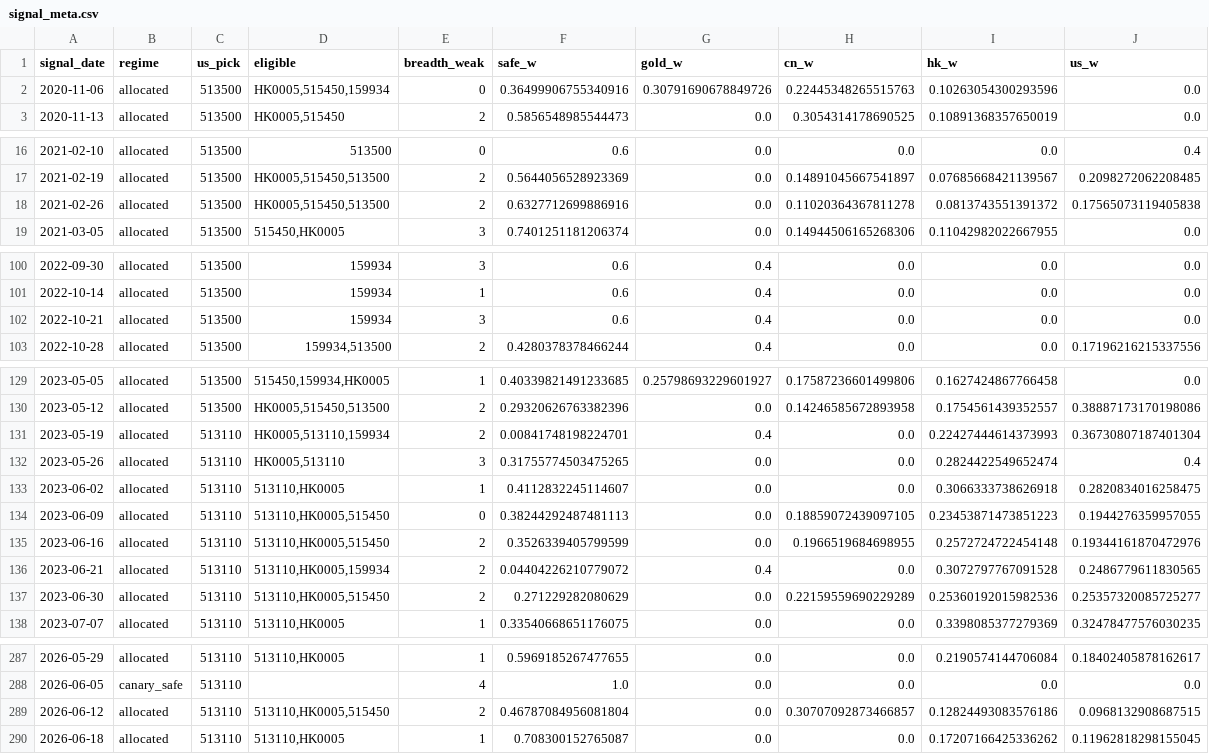
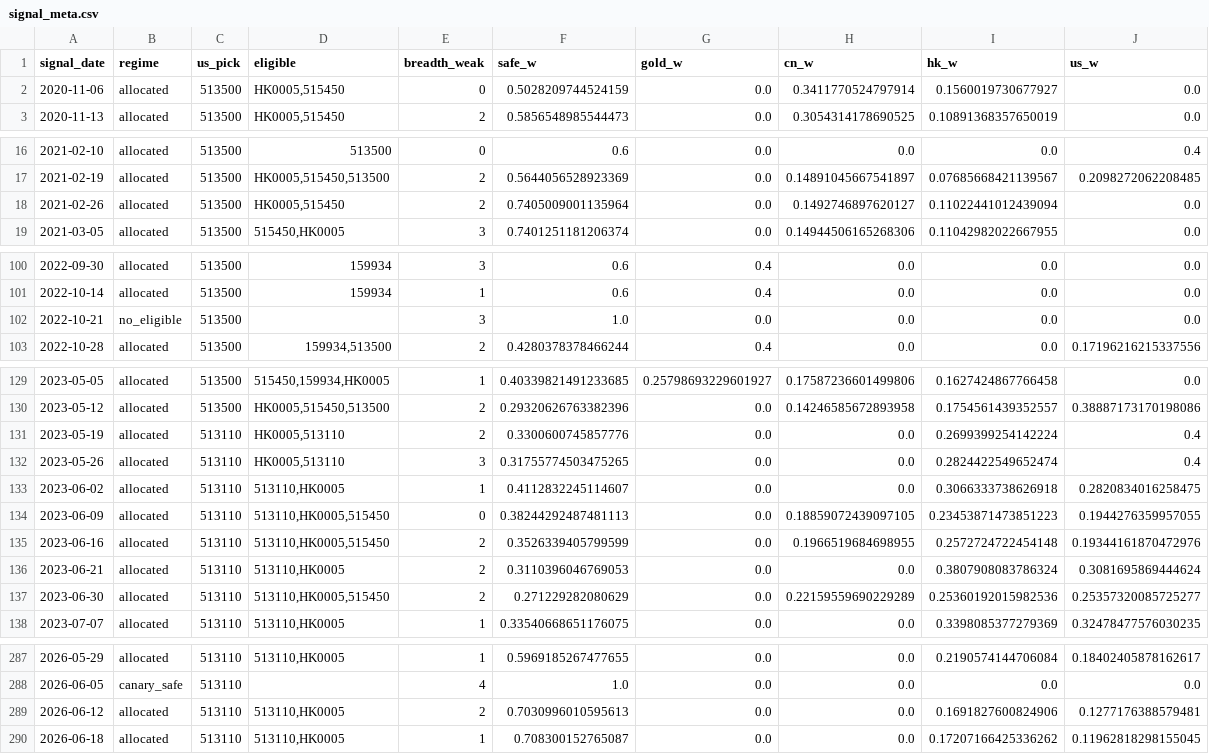
Before and after one commit to Shane19961516/Quant-strategy, a CSV file: multi_asset_rotation/output/signal_meta.csv, drawn as a sheet; only a part is shown, gaps mark what is left out; the diff covers the shown part only.

```diff
--- a/multi_asset_rotation/output/signal_meta.csv
+++ b/multi_asset_rotation/output/signal_meta.csv
@@ -1,3 +1,3 @@
 signal_date,regime,us_pick,eligible,breadth_weak,safe_w,gold_w,cn_w,hk_w,us_w
-2020-11-06,allocated,513500,"HK0005,515450,159934",0,0.36499906755340916,0.30791690678849726,0.22445348265515763,0.10263054300293596,0.0
+2020-11-06,allocated,513500,"HK0005,515450",0,0.5028209744524159,0.0,0.3411770524797914,0.1560019730677927,0.0
 2020-11-13,allocated,513500,"HK0005,515450",2,0.5856548985544473,0.0,0.3054314178690525,0.10891368357650019,0.0
@@ -17,3 +17,3 @@ signal_date,regime,us_pick,eligible,breadth_weak,safe_w,gold_w,cn_w,hk_w,us_w
 2021-02-19,allocated,513500,"HK0005,515450,513500",2,0.5644056528923369,0.0,0.14891045667541897,0.07685668421139567,0.2098272062208485
-2021-02-26,allocated,513500,"HK0005,515450,513500",2,0.6327712699886916,0.0,0.11020364367811278,0.0813743551391372,0.17565073119405838
+2021-02-26,allocated,513500,"HK0005,515450",2,0.7405009001135964,0.0,0.1492746897620127,0.11022441012439094,0.0
 2021-03-05,allocated,513500,"515450,HK0005",3,0.7401251181206374,0.0,0.14944506165268306,0.11042982022667955,0.0
@@ -101,3 +101,3 @@ signal_date,regime,us_pick,eligible,breadth_weak,safe_w,gold_w,cn_w,hk_w,us_w
 2022-10-14,allocated,513500,159934,1,0.6,0.4,0.0,0.0,0.0
-2022-10-21,allocated,513500,159934,3,0.6,0.4,0.0,0.0,0.0
+2022-10-21,no_eligible,513500,,3,1.0,0.0,0.0,0.0,0.0
 2022-10-28,allocated,513500,"159934,513500",2,0.4280378378466244,0.4,0.0,0.0,0.17196216215337556
@@ -130,3 +130,3 @@ signal_date,regime,us_pick,eligible,breadth_weak,safe_w,gold_w,cn_w,hk_w,us_w
 2023-05-12,allocated,513500,"HK0005,515450,513500",2,0.29320626763382396,0.0,0.14246585672893958,0.1754561439352557,0.38887173170198086
-2023-05-19,allocated,513110,"HK0005,513110,159934",2,0.00841748198224701,0.4,0.0,0.22427444614373993,0.36730807187401304
+2023-05-19,allocated,513110,"HK0005,513110",2,0.3300600745857776,0.0,0.0,0.2699399254142224,0.4
 2023-05-26,allocated,513110,"HK0005,513110",3,0.31755774503475265,0.0,0.0,0.2824422549652474,0.4
@@ -135,3 +135,3 @@ signal_date,regime,us_pick,eligible,breadth_weak,safe_w,gold_w,cn_w,hk_w,us_w
 2023-06-16,allocated,513110,"513110,HK0005,515450",2,0.3526339405799599,0.0,0.1966519684698955,0.2572724722454148,0.19344161870472976
-2023-06-21,allocated,513110,"513110,HK0005,159934",2,0.04404226210779072,0.4,0.0,0.3072797767091528,0.2486779611830565
+2023-06-21,allocated,513110,"513110,HK0005",2,0.3110396046769053,0.0,0.0,0.3807908083786324,0.3081695869444624
 2023-06-30,allocated,513110,"513110,HK0005,515450",2,0.271229282080629,0.0,0.22159559690229289,0.25360192015982536,0.25357320085725277
@@ -288,3 +288,3 @@ signal_date,regime,us_pick,eligible,breadth_weak,safe_w,gold_w,cn_w,hk_w,us_w
 2026-06-05,canary_safe,513110,,4,1.0,0.0,0.0,0.0,0.0
-2026-06-12,allocated,513110,"513110,HK0005,515450",2,0.46787084956081804,0.0,0.30707092873466857,0.12824493083576186,0.0968132908687515
+2026-06-12,allocated,513110,"513110,HK0005",2,0.7030996010595613,0.0,0.0,0.1691827600824906,0.1277176388579481
 2026-06-18,allocated,513110,"513110,HK0005",1,0.708300152765087,0.0,0.0,0.17207166425336262,0.11962818298155045
```
Also changed, not shown: 4 edited cells elsewhere in this file, multi_asset_rotation/output/monthly_returns_detail.csv, multi_asset_rotation/output/trades.csv, 41 other files.
